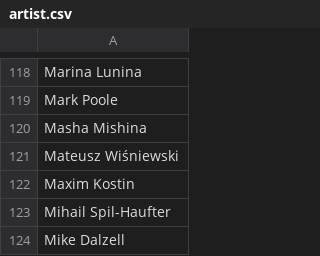
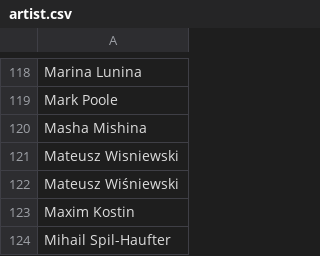
Before and after one commit to the-fab-cube/flesh-and-blood-cards, a CSV file: csvs/english/artist.csv, drawn as a sheet; only a part is shown, gaps mark what is left out; the shorter side is filled out with more unchanged rows.

```diff
--- a/csvs/english/artist.csv
+++ b/csvs/english/artist.csv
@@ -120,2 +120,3 @@ Mark Poole
 Masha Mishina
+Mateusz Wisniewski
 Mateusz Wiśniewski
```
Also changed, not shown: csvs/english/card.csv, 4 other files.
